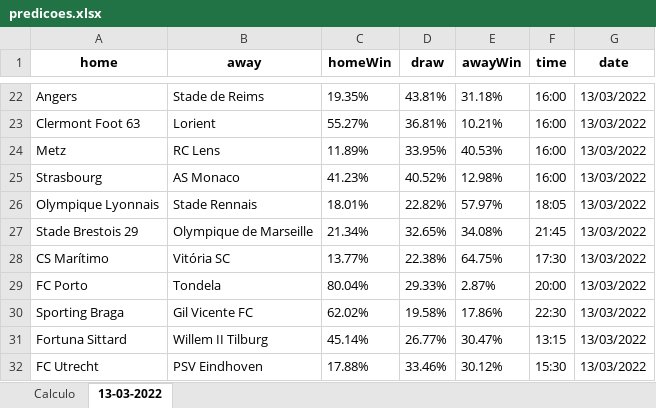
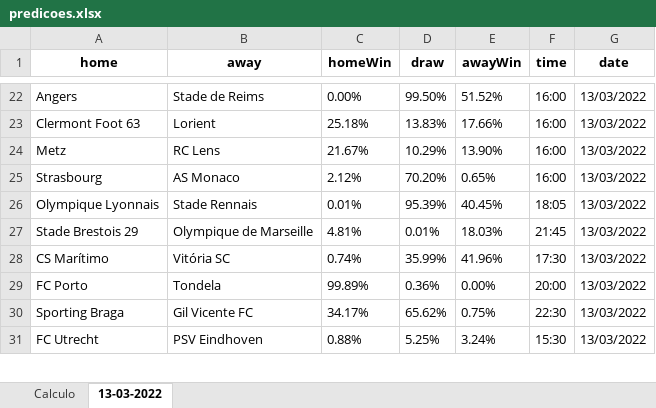
Before and after one commit to lacassef/footballpredictor, an Excel workbook: predicoes.xlsx, sheet 13-03-2022, drawn as a sheet; only a part is shown, gaps mark what is left out; values as stored, in another font and other column widths than the file's, no borders; removed rows and columns are numbered as before the commit, all else as after; the diff covers the shown part only; the diff names each change by its address in the sheet, - before the commit and + after, or states it on an @@ line.

```diff
--- a/predicoes.xlsx (sheet 13-03-2022)
+++ b/predicoes.xlsx (sheet 13-03-2022)
-C22 (homeWin): 19.35%
+C22 (homeWin): 0.00%
-D22 (draw): 43.81%
+D22 (draw): 99.50%
-E22 (awayWin): 31.18%
+E22 (awayWin): 51.52%
-C23 (homeWin): 55.27%
+C23 (homeWin): 25.18%
-D23 (draw): 36.81%
+D23 (draw): 13.83%
-E23 (awayWin): 10.21%
+E23 (awayWin): 17.66%
-C24 (homeWin): 11.89%
+C24 (homeWin): 21.67%
-D24 (draw): 33.95%
+D24 (draw): 10.29%
-E24 (awayWin): 40.53%
+E24 (awayWin): 13.90%
-C25 (homeWin): 41.23%
+C25 (homeWin): 2.12%
-D25 (draw): 40.52%
+D25 (draw): 70.20%
-E25 (awayWin): 12.98%
+E25 (awayWin): 0.65%
-C26 (homeWin): 18.01%
+C26 (homeWin): 0.01%
-D26 (draw): 22.82%
+D26 (draw): 95.39%
-E26 (awayWin): 57.97%
+E26 (awayWin): 40.45%
-C27 (homeWin): 21.34%
+C27 (homeWin): 4.81%
-D27 (draw): 32.65%
+D27 (draw): 0.01%
-E27 (awayWin): 34.08%
+E27 (awayWin): 18.03%
-C28 (homeWin): 13.77%
+C28 (homeWin): 0.74%
-D28 (draw): 22.38%
+D28 (draw): 35.99%
-E28 (awayWin): 64.75%
+E28 (awayWin): 41.96%
-C29 (homeWin): 80.04%
+C29 (homeWin): 99.89%
-D29 (draw): 29.33%
+D29 (draw): 0.36%
-E29 (awayWin): 2.87%
+E29 (awayWin): 0.00%
-C30 (homeWin): 62.02%
+C30 (homeWin): 34.17%
-D30 (draw): 19.58%
+D30 (draw): 65.62%
-E30 (awayWin): 17.86%
+E30 (awayWin): 0.75%
-row 31: Fortuna Sittard | Willem II Tilburg | 45.14% | 26.77% | 30.47% | 13:15 | 13/03/2022
-C31 (homeWin): 17.88%
+C31 (homeWin): 0.88%
-D31 (draw): 33.46%
+D31 (draw): 5.25%
-E31 (awayWin): 30.12%
+E31 (awayWin): 3.24%
```
Also changed, not shown: 3 removed rows and 234 edited cells elsewhere in this sheet, 2 other files.
